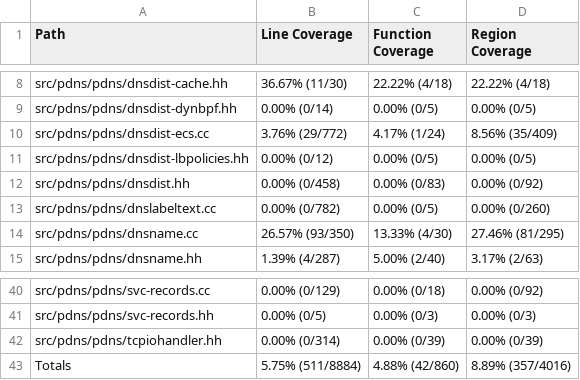
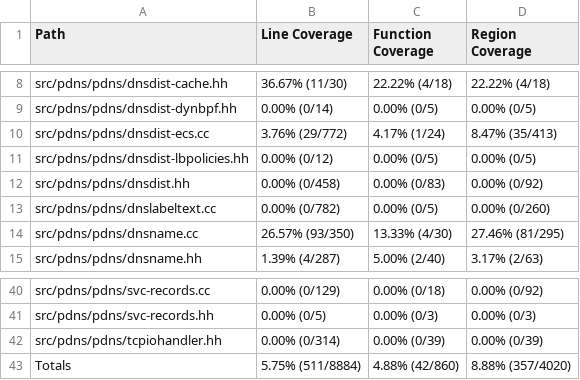
Before and after one commit to workerTmp/liossa_2, a CSV file: myWeb/CsvCov_rowpowerdns_fuzz_target_dnsdistcache.csv, drawn as a sheet; only a part is shown, gaps mark what is left out.

```diff
--- a/myWeb/CsvCov_rowpowerdns_fuzz_target_dnsdistcache.csv
+++ b/myWeb/CsvCov_rowpowerdns_fuzz_target_dnsdistcache.csv
@@ -9,3 +9,3 @@ src/pdns/pdns/dnsdist-cache.hh,36.67% (11/30),22.22% (4/18),22.22% (4/18)
 src/pdns/pdns/dnsdist-dynbpf.hh,0.00% (0/14),0.00% (0/5),0.00% (0/5)
-src/pdns/pdns/dnsdist-ecs.cc,3.76% (29/772),4.17% (1/24),8.56% (35/409)
+src/pdns/pdns/dnsdist-ecs.cc,3.76% (29/772),4.17% (1/24),8.47% (35/413)
 src/pdns/pdns/dnsdist-lbpolicies.hh,0.00% (0/12),0.00% (0/5),0.00% (0/5)
@@ -42,2 +42,2 @@ src/pdns/pdns/svc-records.hh,0.00% (0/5),0.00% (0/3),0.00% (0/3)
 src/pdns/pdns/tcpiohandler.hh,0.00% (0/314),0.00% (0/39),0.00% (0/39)
-Totals,5.75% (511/8884),4.88% (42/860),8.89% (357/4016)
+Totals,5.75% (511/8884),4.88% (42/860),8.88% (357/4020)
```
Also changed, not shown: 2 other files.
